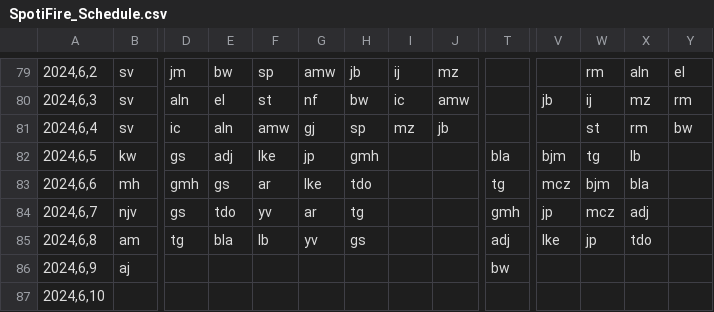
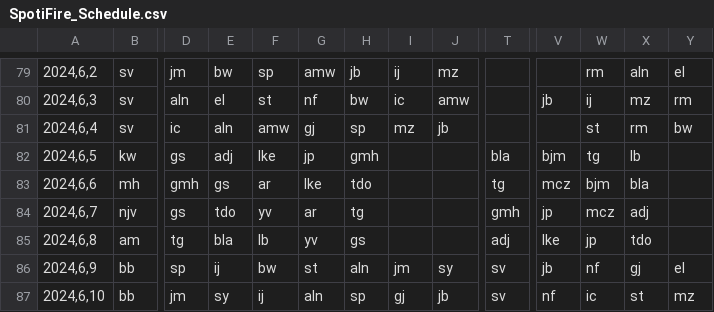
Before and after one commit to atjohnson1994/SpotiFire, a CSV file: Resources/SpotiFire_Schedule.csv, drawn as a sheet; only a part is shown, gaps mark what is left out; the diff covers the shown part only; the diff names each change by its address in the sheet, - before the commit and + after, or states it on an @@ line.

```diff
--- a/Resources/SpotiFire_Schedule.csv
+++ b/Resources/SpotiFire_Schedule.csv
-B86: aj
+B86: bb
-D86: (empty)
+D86: sp
-E86: (empty)
+E86: ij
-F86: (empty)
+F86: bw
-G86: (empty)
+G86: st
-H86: (empty)
+H86: aln
-I86: (empty)
+I86: jm
-J86: (empty)
+J86: sy
-T86: bw
+T86: sv
-V86: (empty)
+V86: jb
-W86: (empty)
+W86: nf
-X86: (empty)
+X86: gj
-Y86: (empty)
+Y86: el
-B87: (empty)
+B87: bb
-D87: (empty)
+D87: jm
-E87: (empty)
+E87: sy
-F87: (empty)
+F87: ij
-G87: (empty)
+G87: aln
-H87: (empty)
+H87: sp
-I87: (empty)
+I87: gj
-J87: (empty)
+J87: jb
-T87: (empty)
+T87: sv
-V87: (empty)
+V87: nf
-W87: (empty)
+W87: ic
-X87: (empty)
+X87: st
-Y87: (empty)
+Y87: mz
```
Also changed, not shown: 125 edited cells elsewhere in this file, Resources/SpotiFire.csv, 7 other files.
